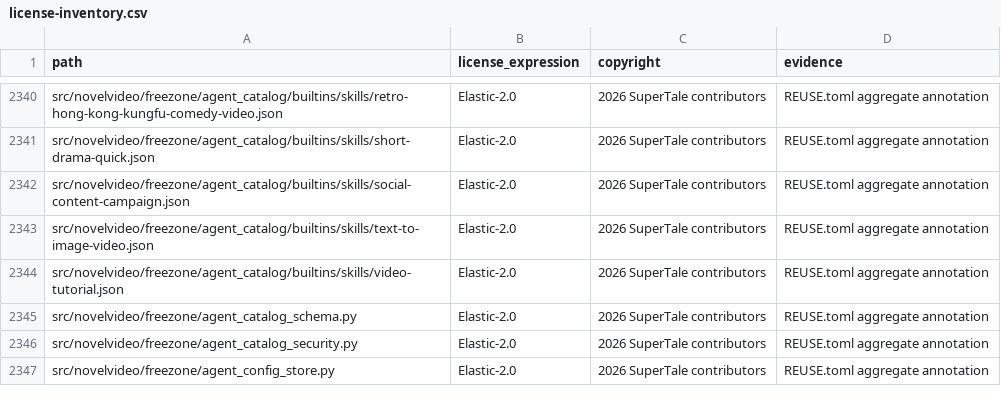
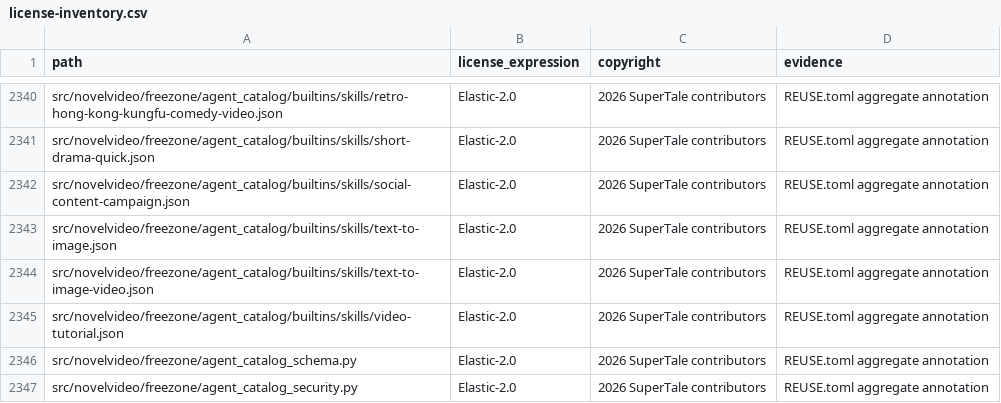
Before and after one commit to dramaclaw/dramaclaw, a CSV file: license-inventory.csv, drawn as a sheet; only a part is shown, gaps mark what is left out; the shorter side is filled out with more unchanged rows; the diff names each change by its address in the sheet, - before the commit and + after, or states it on an @@ line.

Commit message:
add image skill to license inventory
Signed-off-by: tao <tyoang@gmail.com>

```diff
--- a/license-inventory.csv
+++ b/license-inventory.csv
+row 2343: src/novelvideo/freezone/agent_catalog/builtins/skills/text-to-image.json | Elastic-2.0 | 2026 SuperTale contributors | REUSE.toml aggregate annotation
```
